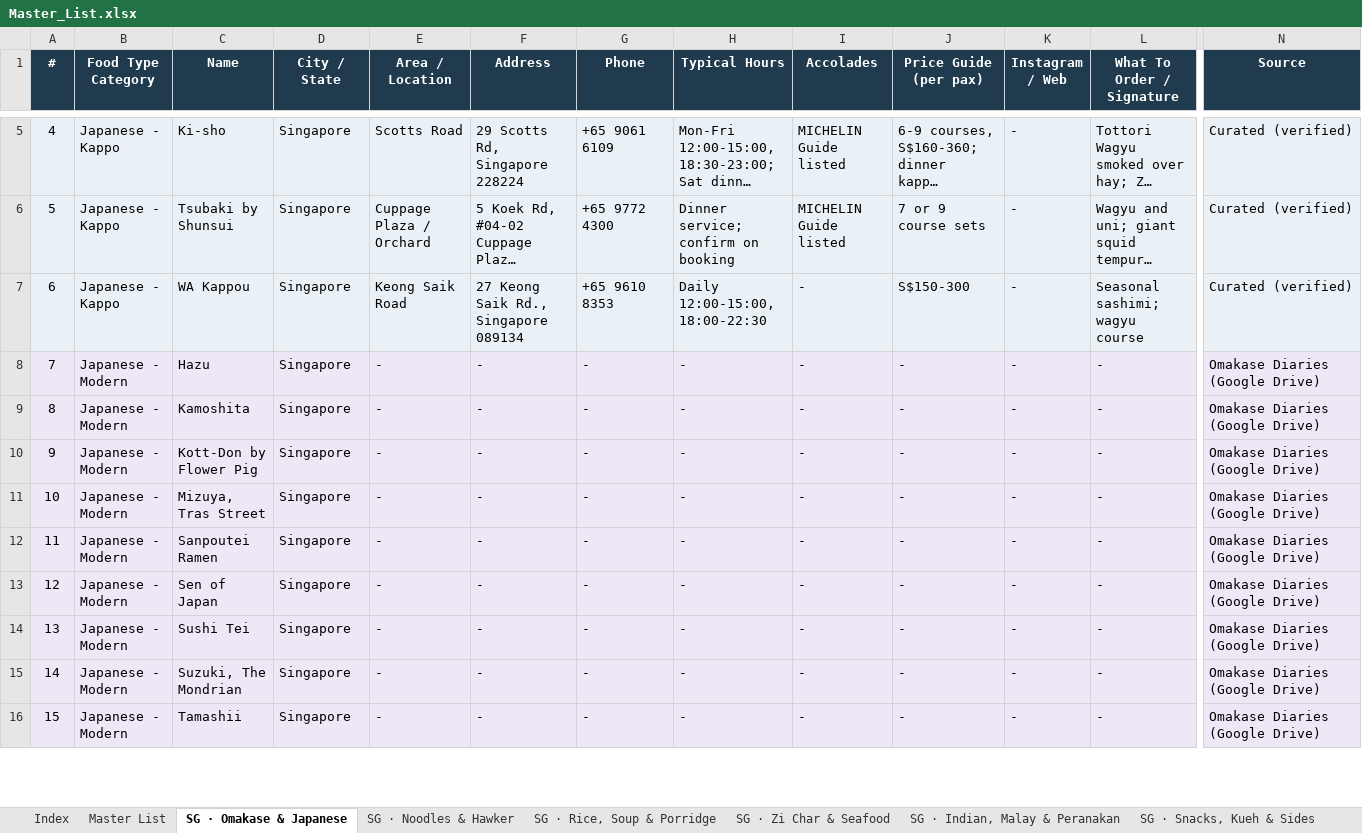
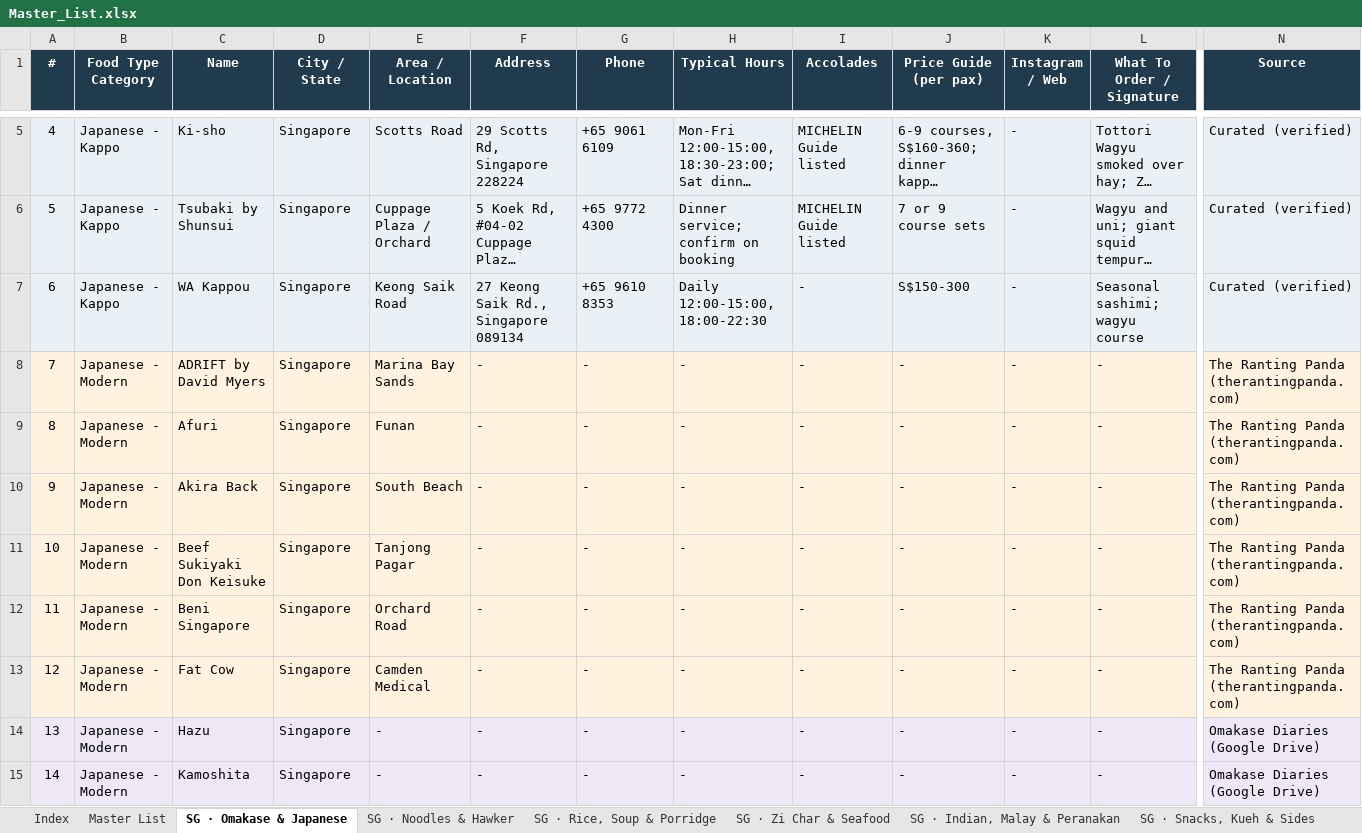
Before and after one commit to lukesoon76/autonom, an Excel workbook: data/Master_List.xlsx, sheet SG · Omakase & Japanese, drawn as a sheet; only a part is shown, gaps mark what is left out; the shorter side is filled out with more unchanged rows; long unchanged cells end in …; values as stored, in another font and other column widths than the file's, no borders; addresses are those after the commit; rows hold the shown columns only; the diff covers the shown part only; the diff names each change by its address in the sheet, - before the commit and + after, or states it on an @@ line.

Commit message:
Chope-style cuisine-group chips + refresh bundled core (MICHELIN SG 2026, 129 hawker centres, 141 Ranting Panda)

```diff
--- a/data/Master_List.xlsx (sheet SG · Omakase & Japanese)
+++ b/data/Master_List.xlsx (sheet SG · Omakase & Japanese)
+row 8: 7 | Japanese - Modern | ADRIFT by David Myers | Singapore | Marina Bay Sands | - | - | - | - | - | - | - | The Ranting Panda (therantingpanda.com)
+row 9: 8 | Japanese - Modern | Afuri | Singapore | Funan | - | - | - | - | - | - | - | The Ranting Panda (therantingpanda.com)
+row 10: 9 | Japanese - Modern | Akira Back | Singapore | South Beach | - | - | - | - | - | - | - | The Ranting Panda (therantingpanda.com)
+row 11: 10 | Japanese - Modern | Beef Sukiyaki Don Keisuke | Singapore | Tanjong Pagar | - | - | - | - | - | - | - | The Ranting Panda (therantingpanda.com)
+row 12: 11 | Japanese - Modern | Beni Singapore | Singapore | Orchard Road | - | - | - | - | - | - | - | The Ranting Panda (therantingpanda.com)
+row 13: 12 | Japanese - Modern | Fat Cow | Singapore | Camden Medical | - | - | - | - | - | - | - | The Ranting Panda (therantingpanda.com)
@@ column A (#) renumbered from row 14 down @@
```
Also changed, not shown: 12 added rows and 12 edited cells elsewhere in this sheet, sheet Master List, sheet SG · Noodles & Hawker, sheet SG · Rice, Soup & Porridge, sheet SG · Zi Char & Seafood, sheet SG · Indian, Malay & Peranakan, sheet SG · International & Western, 4 more sheets, 2 other files.
